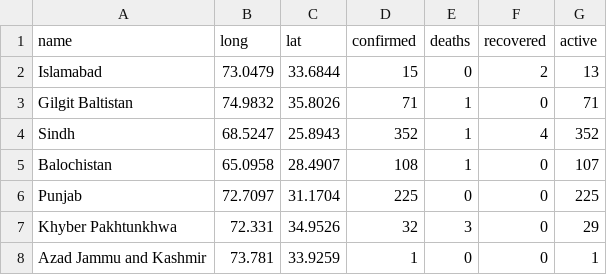
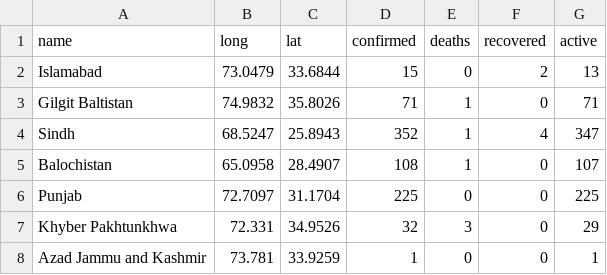
Before and after one commit to saadzah/covid19-pakistan, a CSV file: daily-cases/current_data.csv, drawn as a sheet.

Commit message:
Update current_data.csv

```diff
--- a/daily-cases/current_data.csv
+++ b/daily-cases/current_data.csv
@@ -3,3 +3,3 @@ Islamabad,73.0479,33.6844,15,0,2,13
 Gilgit Baltistan,74.9832,35.8026,71,1,0,71
-Sindh,68.5247,25.8943,352,1,4,352
+Sindh,68.5247,25.8943,352,1,4,347
 Balochistan,65.0958,28.4907,108,1,0,107
```
